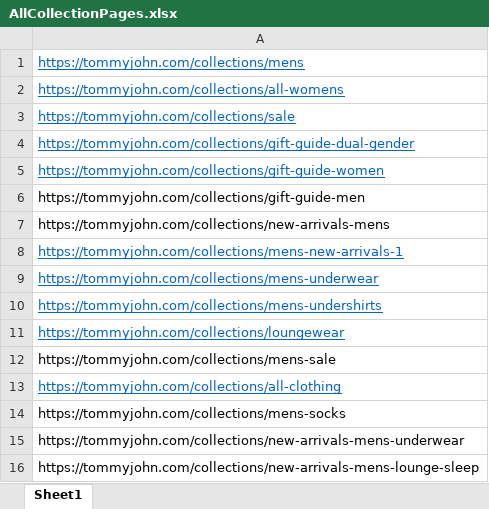
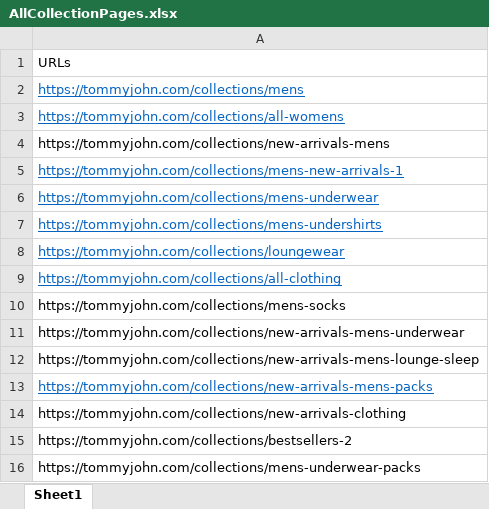
Before and after one commit to UblisJacob/TommyJohn-Automation-Backup, an Excel workbook: src/main/resources/AllCollectionPages.xlsx, sheet Sheet1, drawn as a sheet; only a part is shown; the shorter side is filled out with more unchanged rows; values as stored, in another font and other column widths than the file's, no borders; removed rows and columns are numbered as before the commit, all else as after; the diff covers the shown part only; the diff names each change by its address in the sheet, - before the commit and + after, or states it on an @@ line.

```diff
--- a/src/main/resources/AllCollectionPages.xlsx (sheet Sheet1)
+++ b/src/main/resources/AllCollectionPages.xlsx (sheet Sheet1)
+row 1: URLs
-row 3: https://tommyjohn.com/collections/sale
-row 4: https://tommyjohn.com/collections/gift-guide-dual-gender
-row 5: https://tommyjohn.com/collections/gift-guide-women
-row 6: https://tommyjohn.com/collections/gift-guide-men
-row 12: https://tommyjohn.com/collections/mens-sale
```
Also changed, not shown: 21 removed rows elsewhere in this sheet, 4 other files.
